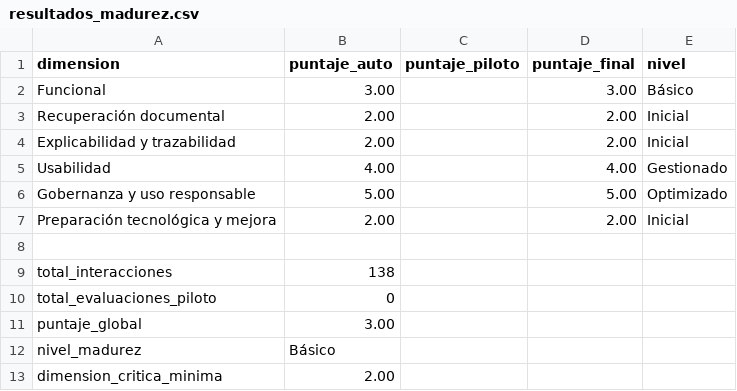
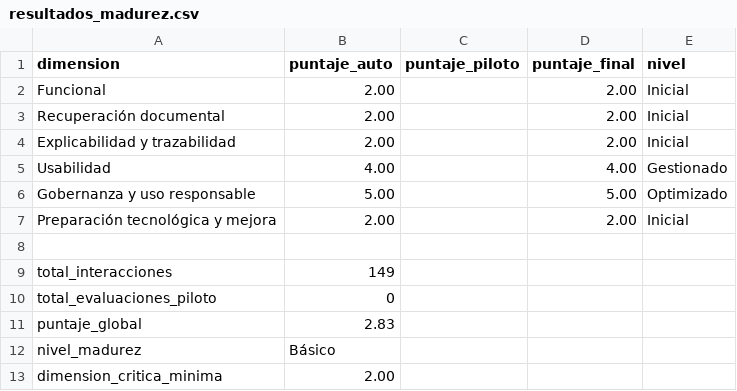
Before and after one commit to LuisAlbertoQ/ChatUpeuCorpus, a CSV file: evaluacion/resultados_madurez.csv, drawn as a sheet.

```diff
--- a/evaluacion/resultados_madurez.csv
+++ b/evaluacion/resultados_madurez.csv
@@ -1,3 +1,3 @@
 dimension,puntaje_auto,puntaje_piloto,puntaje_final,nivel
-Funcional,3.00,,3.00,Básico
+Funcional,2.00,,2.00,Inicial
 Recuperación documental,2.00,,2.00,Inicial
@@ -8,5 +8,5 @@ Preparación tecnológica y mejora,2.00,,2.00,Inicial
 
-total_interacciones,138
+total_interacciones,149
 total_evaluaciones_piloto,0
-puntaje_global,3.00
+puntaje_global,2.83
 nivel_madurez,Básico
```
Also changed, not shown: 18 other files.
